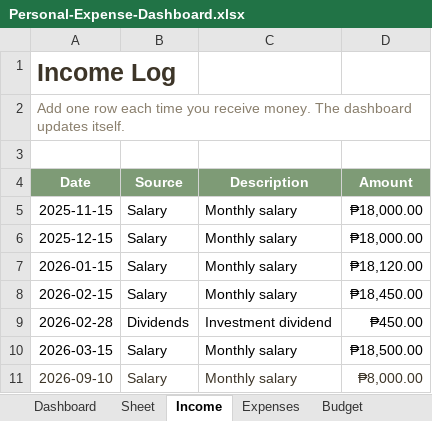
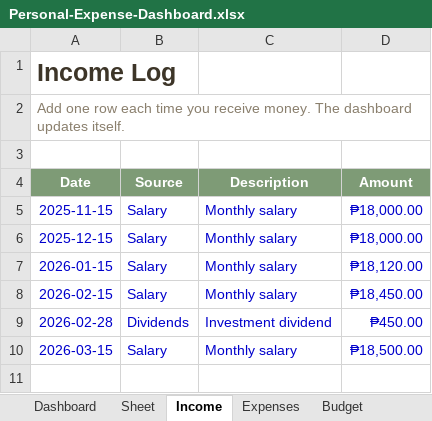
Before and after one commit to MyCodeJm/john-matthew-rey-portfolio, an Excel workbook: Personal-Expense-Dashboard.xlsx, sheet Income, drawn as a sheet; values as stored, in another font and other column widths than the file's, no borders; table styles not drawn; the diff names each change by its address in the sheet, - before the commit and + after, or states it on an @@ line.

```diff
--- a/Personal-Expense-Dashboard.xlsx (sheet Income)
+++ b/Personal-Expense-Dashboard.xlsx (sheet Income)
-A5:D10 text colour: black
+A5:D10 text colour: #0000CC
-row 11: 2026-09-10 | Salary | Monthly salary | ₱8,000.00
```
Also changed, not shown: sheet Dashboard, hidden cells, charts or pictures.
